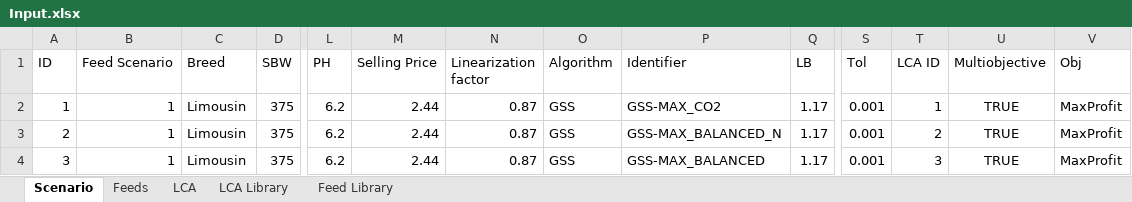
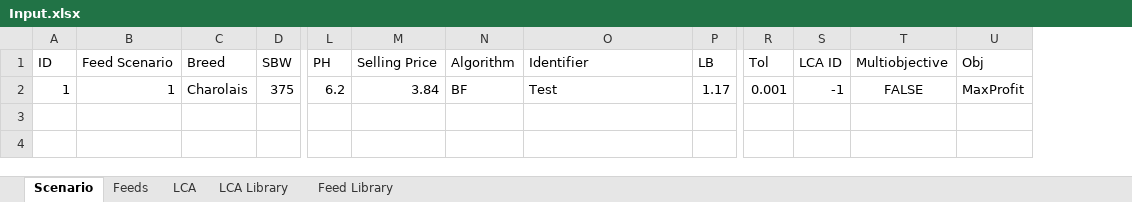
Before and after one commit to BlackNellore/GreenFeeding, an Excel workbook: Input.xlsx, sheet Scenario, drawn as a sheet; only a part is shown, gaps mark what is left out; values as stored, in another font and other column widths than the file's, no borders; table styles not drawn; removed rows and columns are numbered as before the commit, all else as after; rows hold the shown columns only; the diff names each change by its address in the sheet, - before the commit and + after, or states it on an @@ line.

```diff
--- a/Input.xlsx (sheet Scenario)
+++ b/Input.xlsx (sheet Scenario)
-column N (Linearization factor), row 2: 0.87
-C2 (Breed): Limousin
+C2 (Breed): Charolais
-M2 (Selling Price): 2.44
+M2 (Selling Price): 3.84
-N2 (Algorithm): GSS
+N2 (Algorithm): BF
-O2 (Identifier): GSS-MAX_CO2
+O2 (Identifier): Test
-S2 (LCA ID): 1
+S2 (LCA ID): -1
-T2 (Multiobjective): TRUE
+T2 (Multiobjective): FALSE
-row 3: 2 | 1 | Limousin | 375 | 6.2 | 2.44 | 0.87 | GSS | GSS-MAX_BALANCED_N | 1.17 | 0.001 | 2 | TRUE | MaxProfit
-row 4: 3 | 1 | Limousin | 375 | 6.2 | 2.44 | 0.87 | GSS | GSS-MAX_BALANCED | 1.17 | 0.001 | 3 | TRUE | MaxProfit
```
Also changed, not shown: sheet Feed Library, sheet Feeds, sheet LCA Library, sheet LCA, 6 other files.
